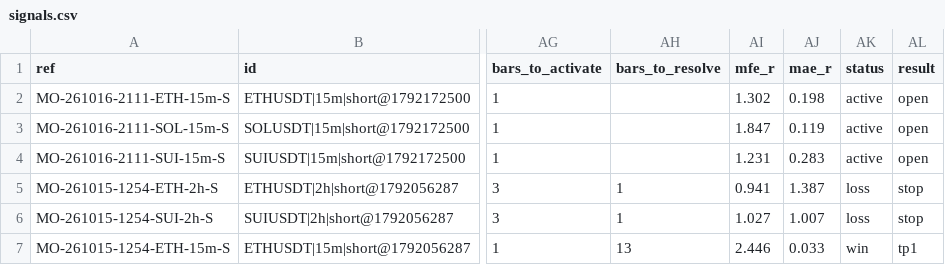
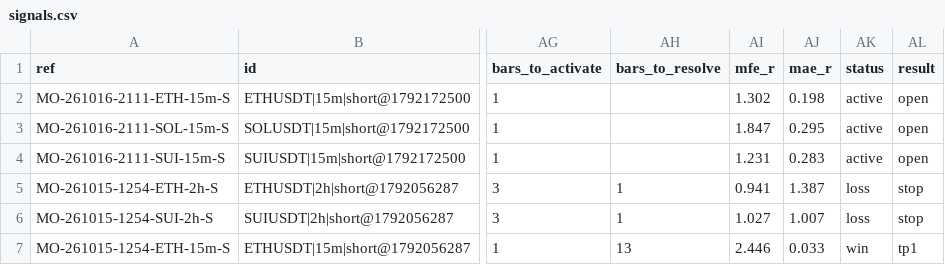
Before and after one commit to msmadanni88/market-observatory, a CSV file: brief/signals.csv, drawn as a sheet; only a part is shown, gaps mark what is left out; the diff names each change by its address in the sheet, - before the commit and + after, or states it on an @@ line.

```diff
--- a/brief/signals.csv
+++ b/brief/signals.csv
-AJ3 (mae_r): 0.119
+AJ3 (mae_r): 0.295
```
Also changed, not shown: 1 other file.
